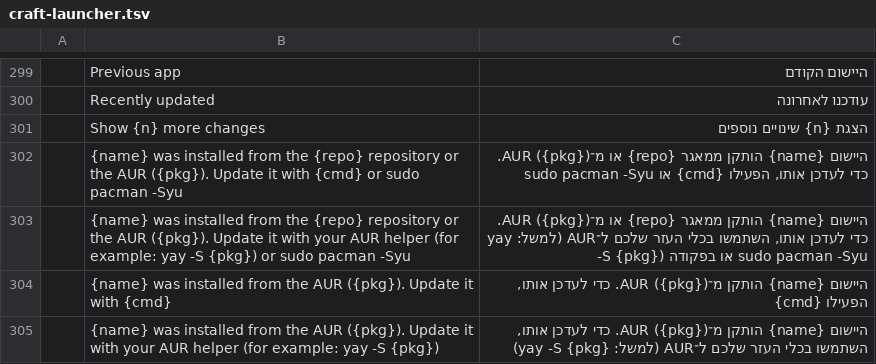
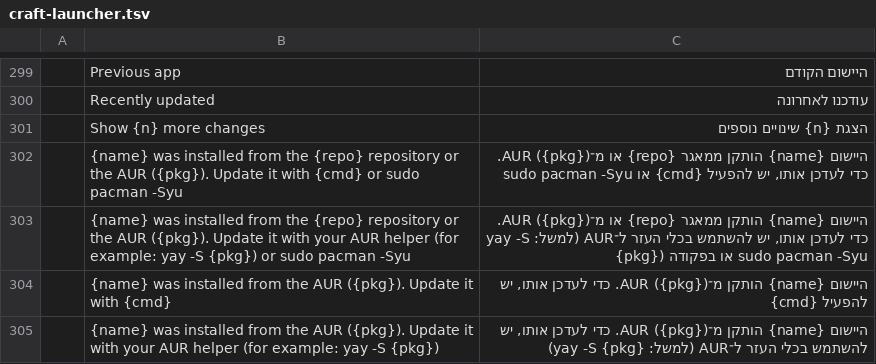
Before and after one commit to hrb9/craft-i18n, a TSV file: locales/he/craft-launcher.tsv, drawn as a sheet; only a part is shown, gaps mark what is left out; the diff names each change by its address in the sheet, - before the commit and + after, or states it on an @@ line.

```diff
--- a/locales/he/craft-launcher.tsv
+++ b/locales/he/craft-launcher.tsv
-C302: …לעדכן אותו, הפעילו {cmd} או…
+C302: …לעדכן אותו, יש להפעיל {cmd} או…
-C303: …לעדכן אותו, השתמשו בכלי העזר שלכם ל־AUR (למשל:…
+C303: …לעדכן אותו, יש להשתמש בכלי העזר ל־AUR (למשל:…
-C304: …לעדכן אותו, הפעילו {cmd}
+C304: …לעדכן אותו, יש להפעיל {cmd}
-C305: …לעדכן אותו, השתמשו בכלי העזר שלכם ל־AUR (למשל:…
+C305: …לעדכן אותו, יש להשתמש בכלי העזר ל־AUR (למשל:…
```
Also changed, not shown: locales/he/cadcraft.tsv, locales/he/filmcraft.tsv, 2 other files.
